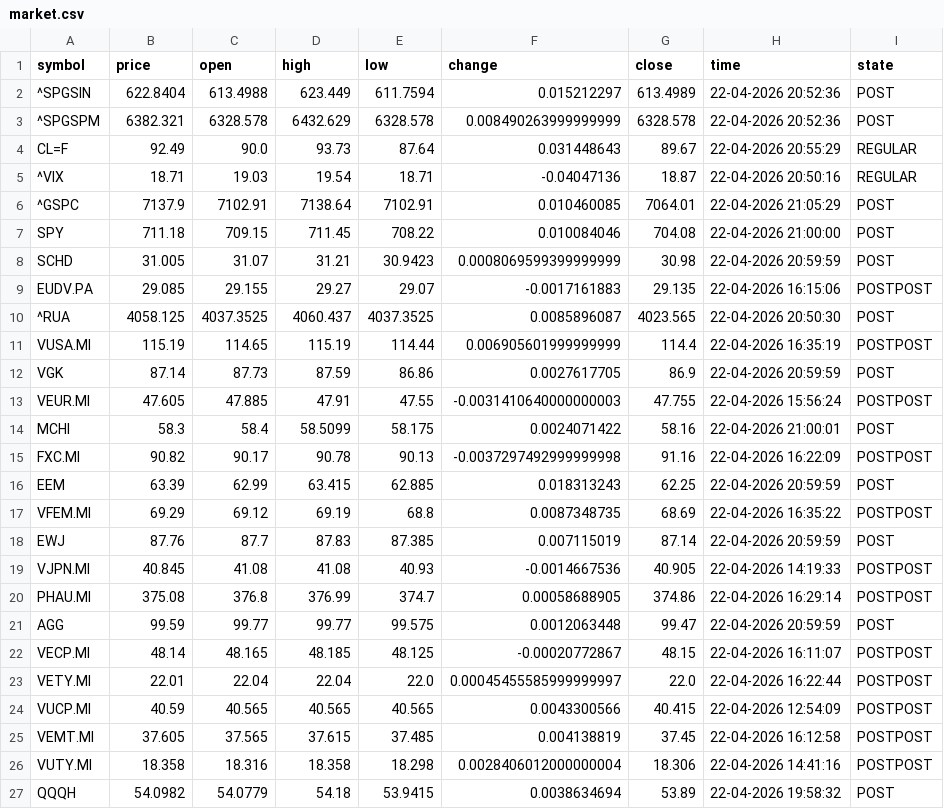
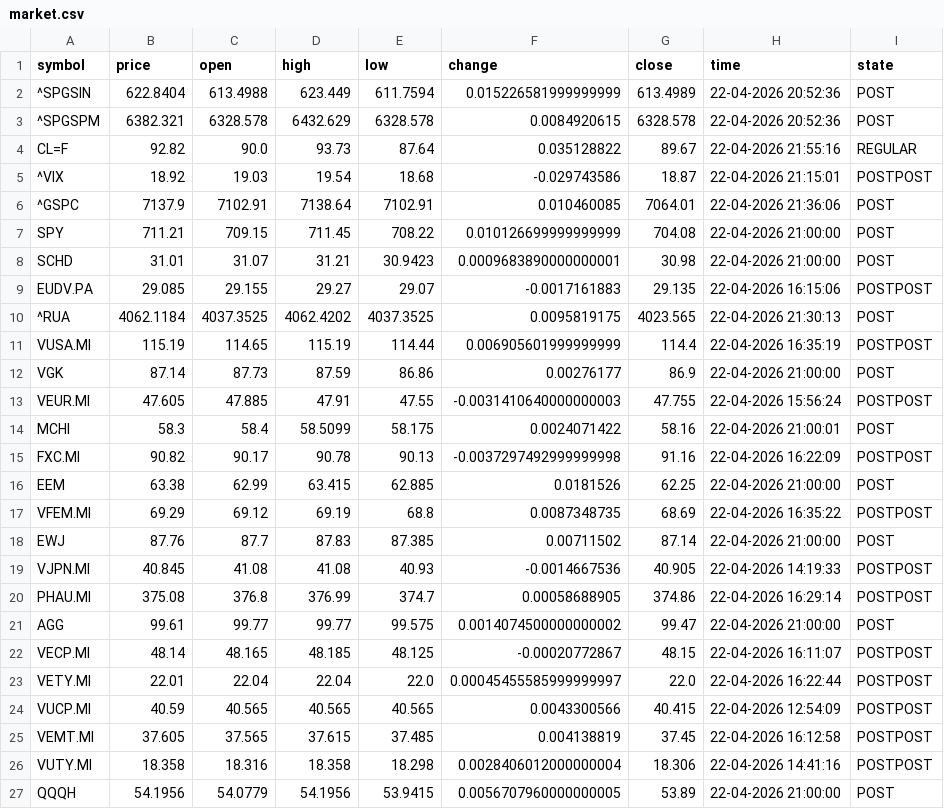
Before and after one commit to diogo-va/csv_test, a CSV file: market.csv, drawn as a sheet.

Commit message:
Auto update CSV data

```diff
--- a/market.csv
+++ b/market.csv
@@ -1,13 +1,13 @@
 symbol	price	open	high	low	change	close	time	state
-^SPGSIN	622.8404	613.4988	623.449	611.7594	0.015212297	613.4989	22-04-2026 20:52:36	POST
-^SPGSPM	6382.321	6328.578	6432.629	6328.578	0.008490263999999999	6328.578	22-04-2026 20:52:36	POST
-CL=F	92.49	90.0	93.73	87.64	0.031448643	89.67	22-04-2026 20:55:29	REGULAR
-^VIX	18.71	19.03	19.54	18.71	-0.04047136	18.87	22-04-2026 20:50:16	REGULAR
-^GSPC	7137.9	7102.91	7138.64	7102.91	0.010460085	7064.01	22-04-2026 21:05:29	POST
-SPY	711.18	709.15	711.45	708.22	0.010084046	704.08	22-04-2026 21:00:00	POST
-SCHD	31.005	31.07	31.21	30.9423	0.0008069599399999999	30.98	22-04-2026 20:59:59	POST
+^SPGSIN	622.8404	613.4988	623.449	611.7594	0.015226581999999999	613.4989	22-04-2026 20:52:36	POST
+^SPGSPM	6382.321	6328.578	6432.629	6328.578	0.0084920615	6328.578	22-04-2026 20:52:36	POST
+CL=F	92.82	90.0	93.73	87.64	0.035128822	89.67	22-04-2026 21:55:16	REGULAR
+^VIX	18.92	19.03	19.54	18.68	-0.029743586	18.87	22-04-2026 21:15:01	POSTPOST
+^GSPC	7137.9	7102.91	7138.64	7102.91	0.010460085	7064.01	22-04-2026 21:36:06	POST
+SPY	711.21	709.15	711.45	708.22	0.010126699999999999	704.08	22-04-2026 21:00:00	POST
+SCHD	31.01	31.07	31.21	30.9423	0.0009683890000000001	30.98	22-04-2026 21:00:00	POST
 EUDV.PA	29.085	29.155	29.27	29.07	-0.0017161883	29.135	22-04-2026 16:15:06	POSTPOST
-^RUA	4058.125	4037.3525	4060.437	4037.3525	0.0085896087	4023.565	22-04-2026 20:50:30	POST
+^RUA	4062.1184	4037.3525	4062.4202	4037.3525	0.0095819175	4023.565	22-04-2026 21:30:13	POST
 VUSA.MI	115.19	114.65	115.19	114.44	0.006905601999999999	114.4	22-04-2026 16:35:19	POSTPOST
-VGK	87.14	87.73	87.59	86.86	0.0027617705	86.9	22-04-2026 20:59:59	POST
+VGK	87.14	87.73	87.59	86.86	0.00276177	86.9	22-04-2026 21:00:00	POST
 VEUR.MI	47.605	47.885	47.91	47.55	-0.0031410640000000003	47.755	22-04-2026 15:56:24	POSTPOST
@@ -15,8 +15,8 @@ MCHI	58.3	58.4	58.5099	58.175	0.0024071422	58.16	22-04-2026 21:00:01	POST
 FXC.MI	90.82	90.17	90.78	90.13	-0.0037297492999999998	91.16	22-04-2026 16:22:09	POSTPOST
-EEM	63.39	62.99	63.415	62.885	0.018313243	62.25	22-04-2026 20:59:59	POST
+EEM	63.38	62.99	63.415	62.885	0.0181526	62.25	22-04-2026 21:00:00	POST
 VFEM.MI	69.29	69.12	69.19	68.8	0.0087348735	68.69	22-04-2026 16:35:22	POSTPOST
-EWJ	87.76	87.7	87.83	87.385	0.007115019	87.14	22-04-2026 20:59:59	POST
+EWJ	87.76	87.7	87.83	87.385	0.00711502	87.14	22-04-2026 21:00:00	POST
 VJPN.MI	40.845	41.08	41.08	40.93	-0.0014667536	40.905	22-04-2026 14:19:33	POSTPOST
 PHAU.MI	375.08	376.8	376.99	374.7	0.00058688905	374.86	22-04-2026 16:29:14	POSTPOST
-AGG	99.59	99.77	99.77	99.575	0.0012063448	99.47	22-04-2026 20:59:59	POST
+AGG	99.61	99.77	99.77	99.575	0.0014074500000000002	99.47	22-04-2026 21:00:00	POST
 VECP.MI	48.14	48.165	48.185	48.125	-0.00020772867	48.15	22-04-2026 16:11:07	POSTPOST
@@ -26,2 +26,2 @@ VEMT.MI	37.605	37.565	37.615	37.485	0.004138819	37.45	22-04-2026 16:12:58	POSTPO
 VUTY.MI	18.358	18.316	18.358	18.298	0.0028406012000000004	18.306	22-04-2026 14:41:16	POSTPOST
-QQQH	54.0982	54.0779	54.18	53.9415	0.0038634694	53.89	22-04-2026 19:58:32	POST
+QQQH	54.1956	54.0779	54.1956	53.9415	0.0056707960000000005	53.89	22-04-2026 21:00:00	POST
```
Also changed, not shown: fx.csv, gold.csv.
